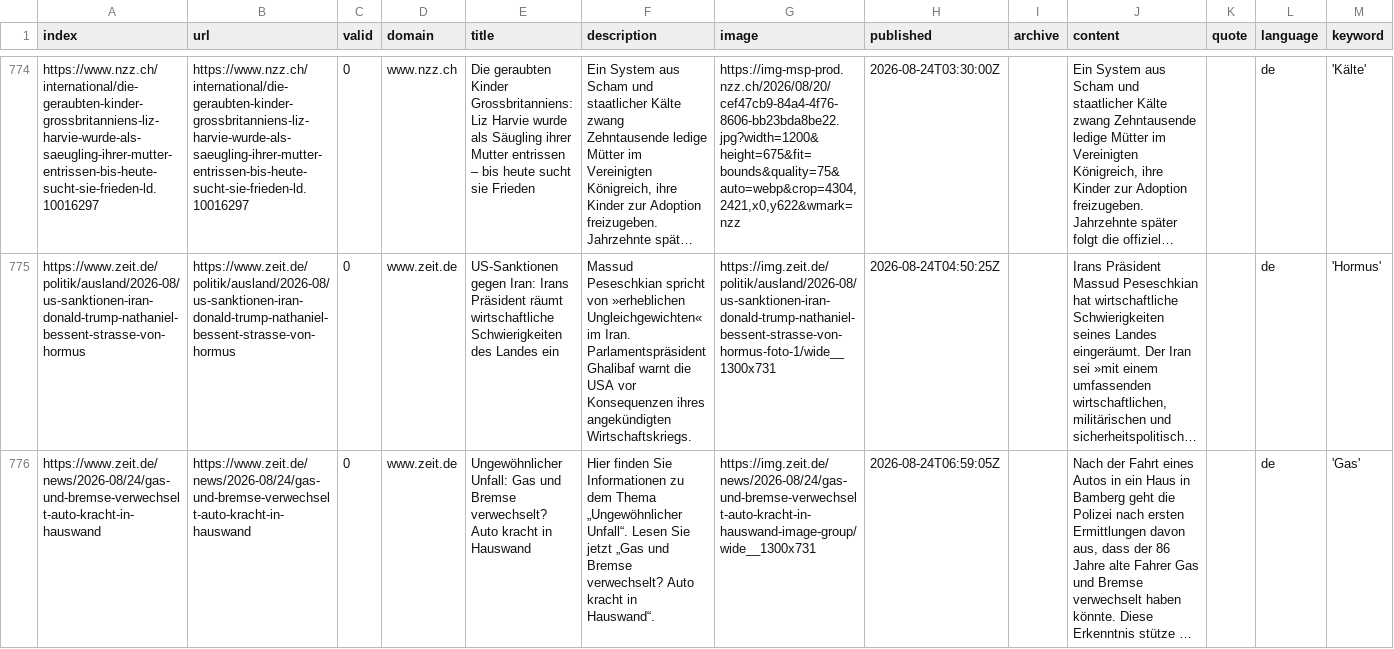
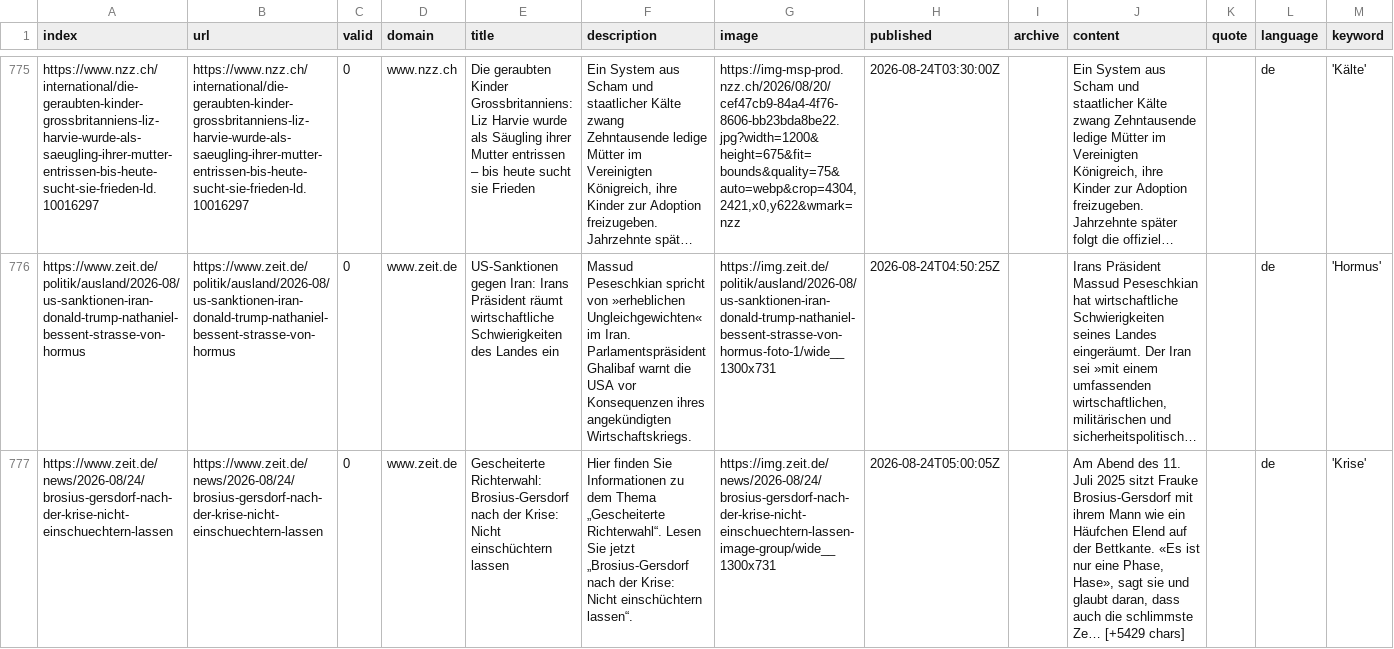
Before and after one commit to liese97-news/winterIsComing2, a CSV file: csv/news_2026_08.csv, drawn as a sheet; only a part is shown, gaps mark what is left out; the shorter side is filled out with more unchanged rows; long unchanged cells end in …; the diff covers the shown part only; the diff names each change by its address in the sheet, - before the commit and + after, or states it on an @@ line.

```diff
--- a/csv/news_2026_08.csv
+++ b/csv/news_2026_08.csv
+row 777: https://www.zeit.de/news/2026-08/24/brosius-gersdorf-nach-der-krise-nicht-einschuechtern-lassen | https://www.zeit.de/news/2026-08/24/brosius-gersdorf-nach-der-krise-nicht-einschuechtern-lassen | 0 | www.zeit.de | Gescheiterte Richterwahl: Brosius-Gersdorf nach der Krise: Nicht einschüchtern lassen | Hier finden Sie Informationen zu dem Thema „Gescheiterte Richterwahl“. Lesen Sie jetzt „Brosius-Gersdorf nach der Krise: Nicht einschüchtern lassen“. | https://img.zeit.de/news/2026-08/24/brosius-gersdorf-nach-der-krise-nicht-einschuechtern-lassen-image-group/wide__1300x731 | 2026-08-24T05:00:05Z |  | Am Abend des 11. Juli 2025 sitzt Frauke Brosius-Gersdorf mit ihrem Mann wie ein Häufchen Elend auf der Bettkante. «Es ist nur eine Phase, Hase», sagt sie und glaubt daran, dass auch die schlimmste Ze… [+5429 chars] |  | de | 'Krise'
```
Also changed, not shown: 6 added rows and 3 moved rows elsewhere in this file, keywords.csv, 1 other file.
